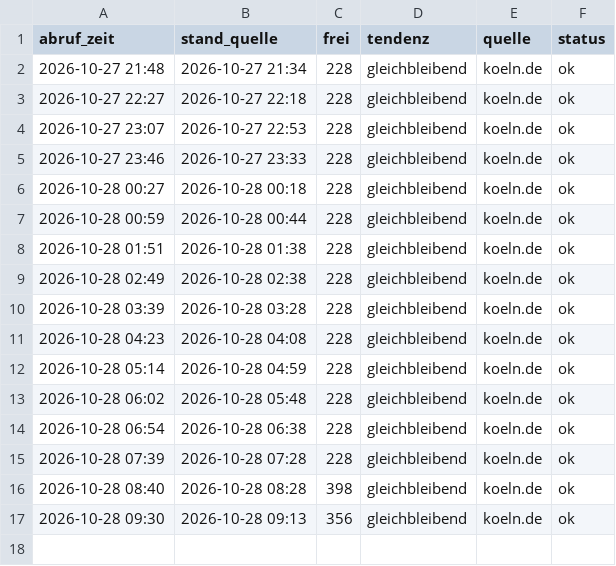
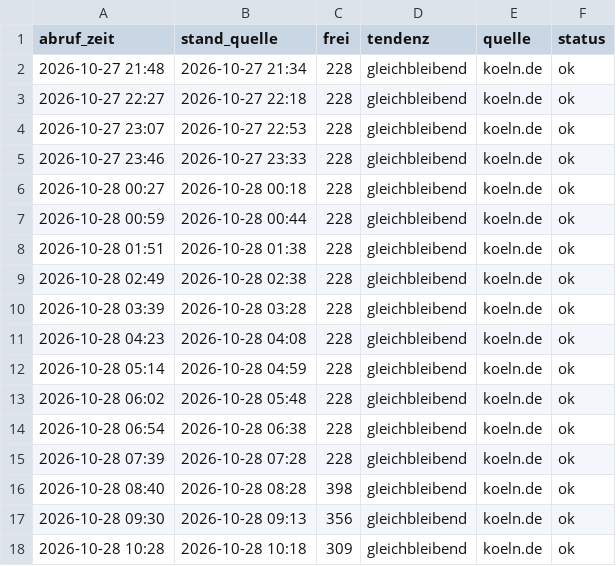
Before and after one commit to lukaswfls/ErfassungParkhaus, a CSV file: daten/belegung_maastrichter.csv, drawn as a sheet; the diff names each change by its address in the sheet, - before the commit and + after, or states it on an @@ line.

```diff
--- a/daten/belegung_maastrichter.csv
+++ b/daten/belegung_maastrichter.csv
+row 18: 2026-10-28 10:28 | 2026-10-28 10:18 | 309 | gleichbleibend | koeln.de | ok
```
